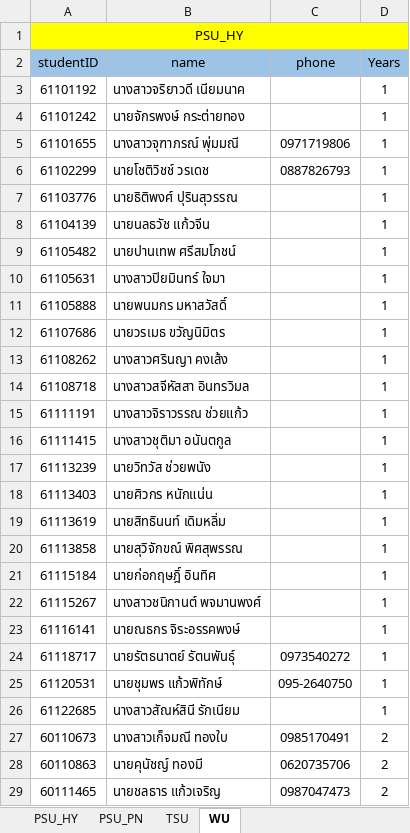
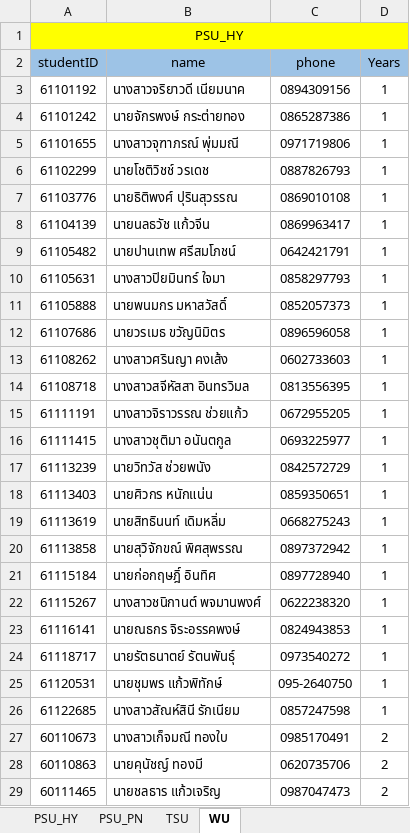
Before and after one commit to KanashiXI/DB-ITM, an Excel workbook: StdITM.xlsx, sheet WU, drawn as a sheet; only a part is shown; values as stored, in another font and other column widths than the file's, no borders; the diff covers the shown part only; the diff names each change by its address in the sheet, - before the commit and + after, or states it on an @@ line.

Commit message:
add phone wu

```diff
--- a/StdITM.xlsx (sheet WU)
+++ b/StdITM.xlsx (sheet WU)
-C3 (phone): (empty)
+C3 (phone): 0894309156
-C4 (phone): (empty)
+C4 (phone): 0865287386
-C7 (phone): (empty)
+C7 (phone): 0869010108
-C8 (phone): (empty)
+C8 (phone): 0869963417
-C9 (phone): (empty)
+C9 (phone): 0642421791
-C10 (phone): (empty)
+C10 (phone): 0858297793
-C11 (phone): (empty)
+C11 (phone): 0852057373
-C12 (phone): (empty)
+C12 (phone): 0896596058
-C13 (phone): (empty)
+C13 (phone): 0602733603
-C14 (phone): (empty)
+C14 (phone): 0813556395
-C15 (phone): (empty)
+C15 (phone): 0672955205
-C16 (phone): (empty)
+C16 (phone): 0693225977
-C17 (phone): (empty)
+C17 (phone): 0842572729
-C18 (phone): (empty)
+C18 (phone): 0859350651
-C19 (phone): (empty)
+C19 (phone): 0668275243
-C20 (phone): (empty)
+C20 (phone): 0897372942
-C21 (phone): (empty)
+C21 (phone): 0897728940
-C22 (phone): (empty)
+C22 (phone): 0622238320
-C23 (phone): (empty)
+C23 (phone): 0824943853
-C26 (phone): (empty)
+C26 (phone): 0857247598
```
Also changed, not shown: 1 edited cell elsewhere in this sheet, 1 other file.
